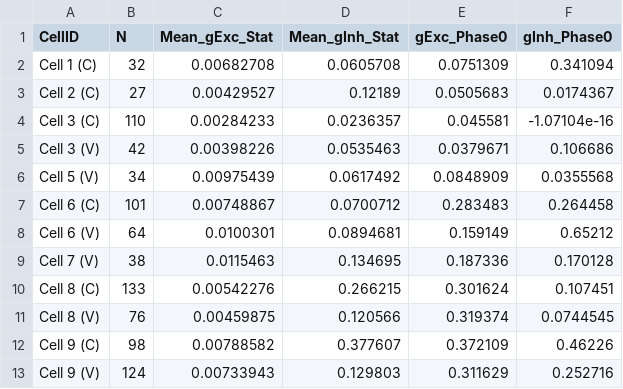
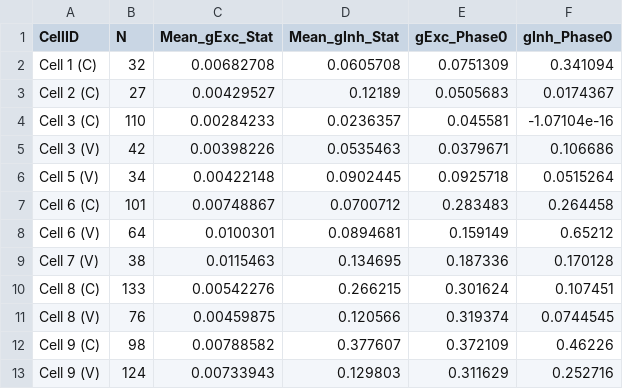
Before and after one commit to ymolkov/synaptic-inputs-slices, a CSV file: results/VGAT_I_conductances.csv, drawn as a sheet.

```diff
--- a/results/VGAT_I_conductances.csv
+++ b/results/VGAT_I_conductances.csv
@@ -5,3 +5,3 @@ Cell 3 (C),110,0.00284233,0.0236357,0.045581,-1.07104e-16
 Cell 3 (V),42,0.00398226,0.0535463,0.0379671,0.106686
-Cell 5 (V),34,0.00975439,0.0617492,0.0848909,0.0355568
+Cell 5 (V),34,0.00422148,0.0902445,0.0925718,0.0515264
 Cell 6 (C),101,0.00748867,0.0700712,0.283483,0.264458
```
Also changed, not shown: 9 other files.
